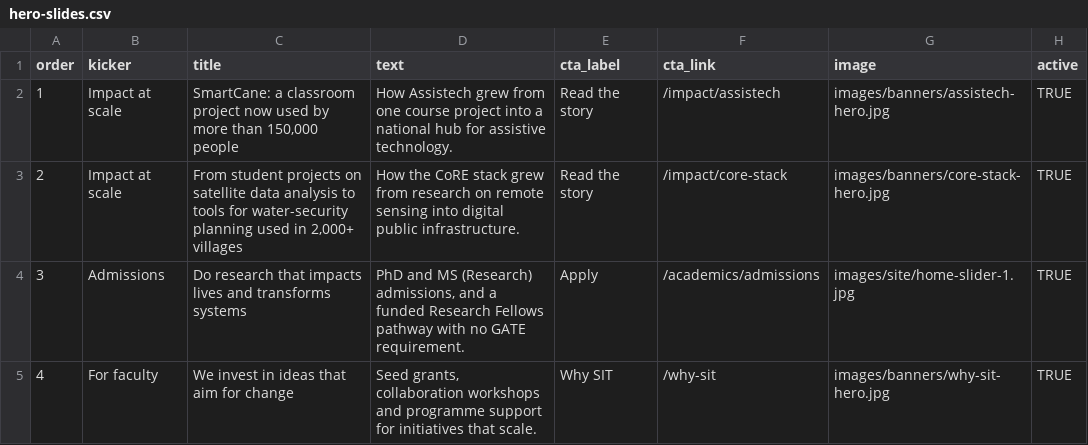
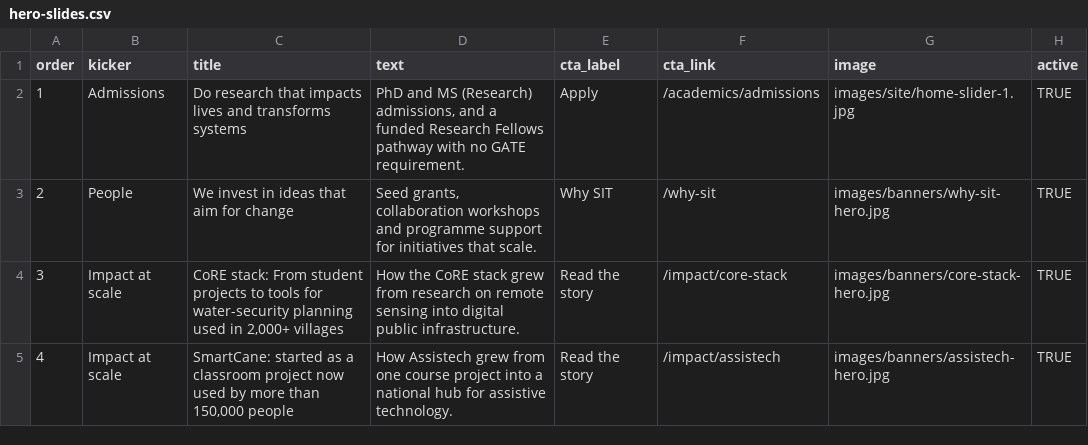
Before and after one commit to aaditeshwar/sit-website, a CSV file: data/hero-slides.csv, drawn as a sheet.

```diff
--- a/data/hero-slides.csv
+++ b/data/hero-slides.csv
@@ -1,5 +1,5 @@
 order,kicker,title,text,cta_label,cta_link,image,active
-1,Impact at scale,"SmartCane: a classroom project now used by more than 150,000 people",How Assistech grew from one course project into a national hub for assistive technology.,Read the story,/impact/assistech,images/banners/assistech-hero.jpg,TRUE
-2,Impact at scale,"From student projects on satellite data analysis to tools for water-security planning used in 2,000+ villages",How the CoRE stack grew from research on remote sensing into digital public infrastructure.,Read the story,/impact/core-stack,images/banners/core-stack-hero.jpg,TRUE
-3,Admissions,Do research that impacts lives and transforms systems,"PhD and MS (Research) admissions, and a funded Research Fellows pathway with no GATE requirement.",Apply,/academics/admissions,images/site/home-slider-1.jpg,TRUE
-4,For faculty,We invest in ideas that aim for change,"Seed grants, collaboration workshops and programme support for initiatives that scale.",Why SIT,/why-sit,images/banners/why-sit-hero.jpg,TRUE
+1,Admissions,Do research that impacts lives and transforms systems,"PhD and MS (Research) admissions, and a funded Research Fellows pathway with no GATE requirement.",Apply,/academics/admissions,images/site/home-slider-1.jpg,TRUE
+2,People,We invest in ideas that aim for change,"Seed grants, collaboration workshops and programme support for initiatives that scale.",Why SIT,/why-sit,images/banners/why-sit-hero.jpg,TRUE
+3,Impact at scale,"CoRE stack: From student projects to tools for water-security planning used in 2,000+ villages",How the CoRE stack grew from research on remote sensing into digital public infrastructure.,Read the story,/impact/core-stack,images/banners/core-stack-hero.jpg,TRUE
+4,Impact at scale,"SmartCane: started as a classroom project now used by more than 150,000 people",How Assistech grew from one course project into a national hub for assistive technology.,Read the story,/impact/assistech,images/banners/assistech-hero.jpg,TRUE
```
Also changed, not shown: data/projects.csv, scripts/__fixtures__/expected/data/projects.csv, 18 other files.
